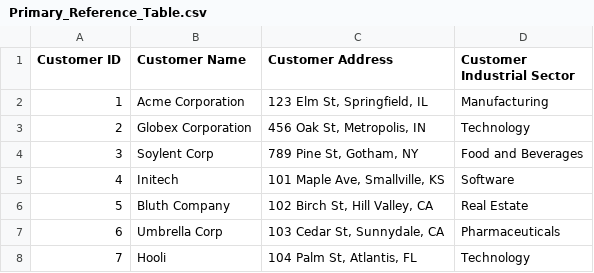
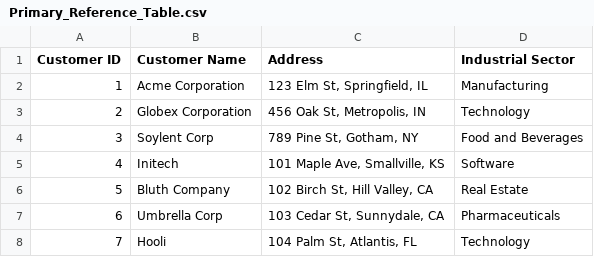
Before and after one commit to luislascano01/AI_VLookUp, a CSV file: Sample_Dataset/Primary_Reference_Table.csv, drawn as a sheet; only a part is shown.

```diff
--- a/Sample_Dataset/Primary_Reference_Table.csv
+++ b/Sample_Dataset/Primary_Reference_Table.csv
@@ -1,2 +1,2 @@
-Customer ID,Customer Name,Customer Address,Customer Industrial Sector
+Customer ID,Customer Name,Address,Industrial Sector
 1,Acme Corporation,"123 Elm St, Springfield, IL",Manufacturing
```
Also changed, not shown: Sample_Dataset/Secondary_Data.csv, 11 other files.
